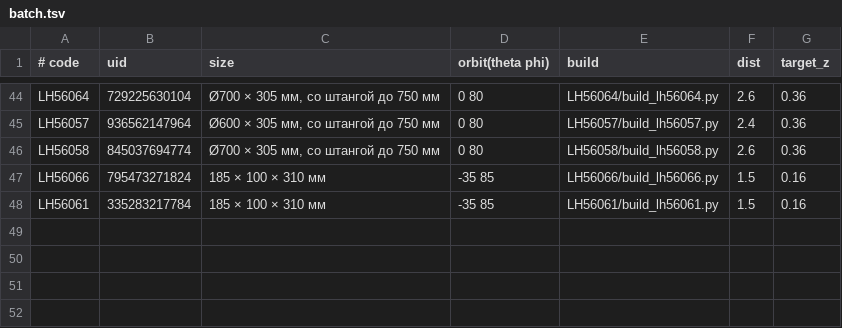
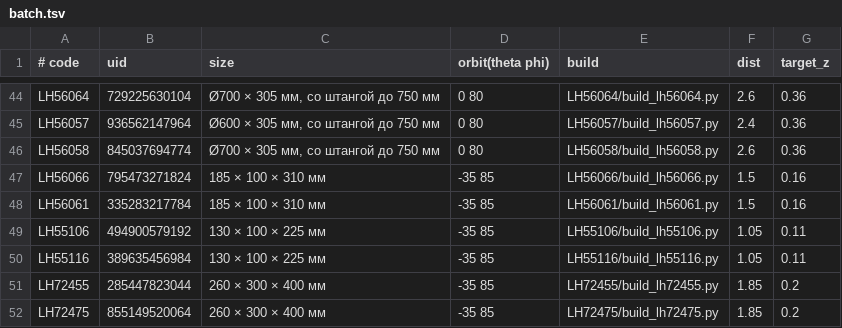
Before and after one commit to iloveganter-cpu/moonlight-3d, a TSV file: batch.tsv, drawn as a sheet; only a part is shown, gaps mark what is left out; the diff names each change by its address in the sheet, - before the commit and + after, or states it on an @@ line.

```diff
--- a/batch.tsv
+++ b/batch.tsv
+row 49: LH55106 | 494900579192 | 130 × 100 × 225 мм | -35 85 | LH55106/build_lh55106.py | 1.05 | 0.11
+row 50: LH55116 | 389635456984 | 130 × 100 × 225 мм | -35 85 | LH55116/build_lh55116.py | 1.05 | 0.11
+row 51: LH72455 | 285447823044 | 260 × 300 × 400 мм | -35 85 | LH72455/build_lh72455.py | 1.85 | 0.2
+row 52: LH72475 | 855149520064 | 260 × 300 × 400 мм | -35 85 | LH72475/build_lh72475.py | 1.85 | 0.2
```
Also changed, not shown: 9 other files.
